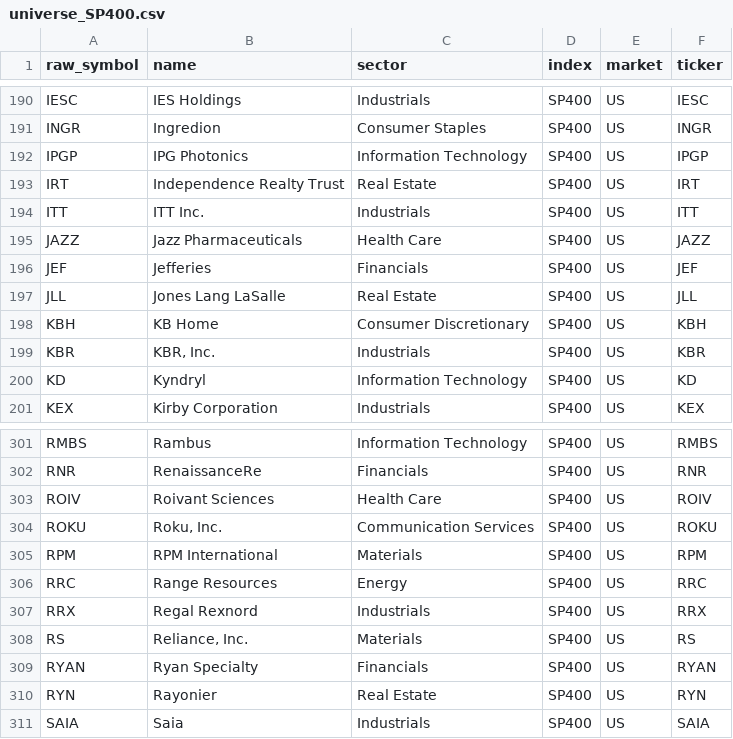
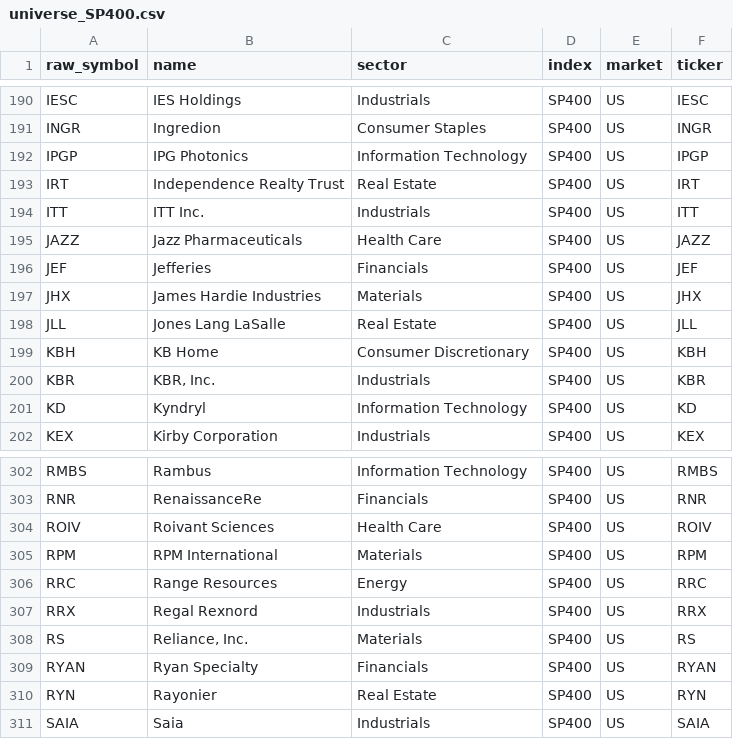
Before and after one commit to patricklinsdell03-dev/Stan-charts-3, a CSV file: cache/universe_SP400.csv, drawn as a sheet; only a part is shown, gaps mark what is left out.

```diff
--- a/cache/universe_SP400.csv
+++ b/cache/universe_SP400.csv
@@ -196,2 +196,3 @@ JAZZ,Jazz Pharmaceuticals,Health Care,SP400,US,JAZZ
 JEF,Jefferies,Financials,SP400,US,JEF
+JHX,James Hardie Industries,Materials,SP400,US,JHX
 JLL,Jones Lang LaSalle,Real Estate,SP400,US,JLL
@@ -303,3 +304,2 @@ RNR,RenaissanceRe,Financials,SP400,US,RNR
 ROIV,Roivant Sciences,Health Care,SP400,US,ROIV
-ROKU,"Roku, Inc.",Communication Services,SP400,US,ROKU
 RPM,RPM International,Materials,SP400,US,RPM
```
Also changed, not shown: cache/sectors.csv, cache/universe_USALL.csv, 7 other files.
